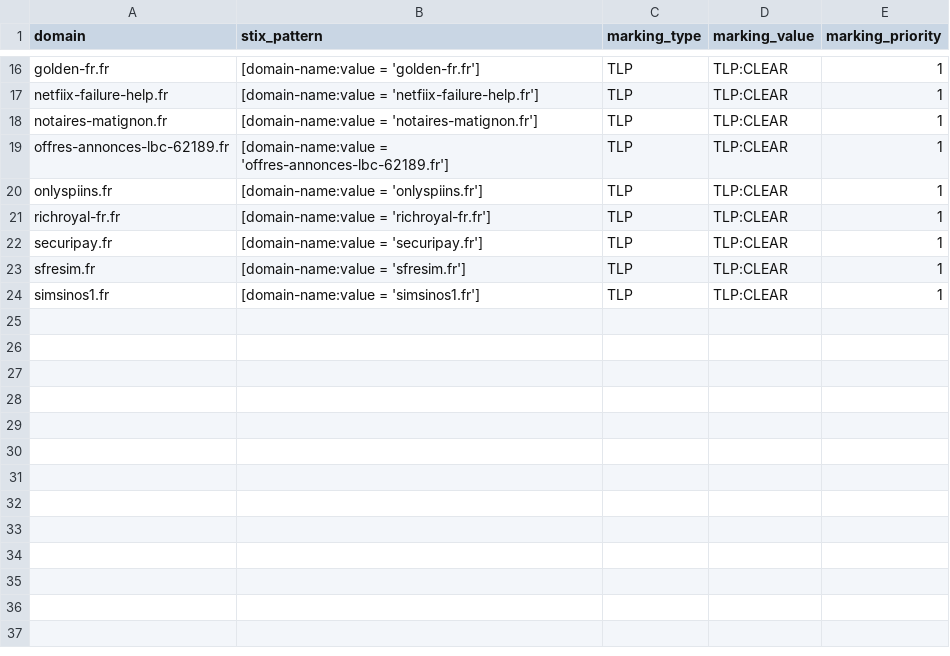
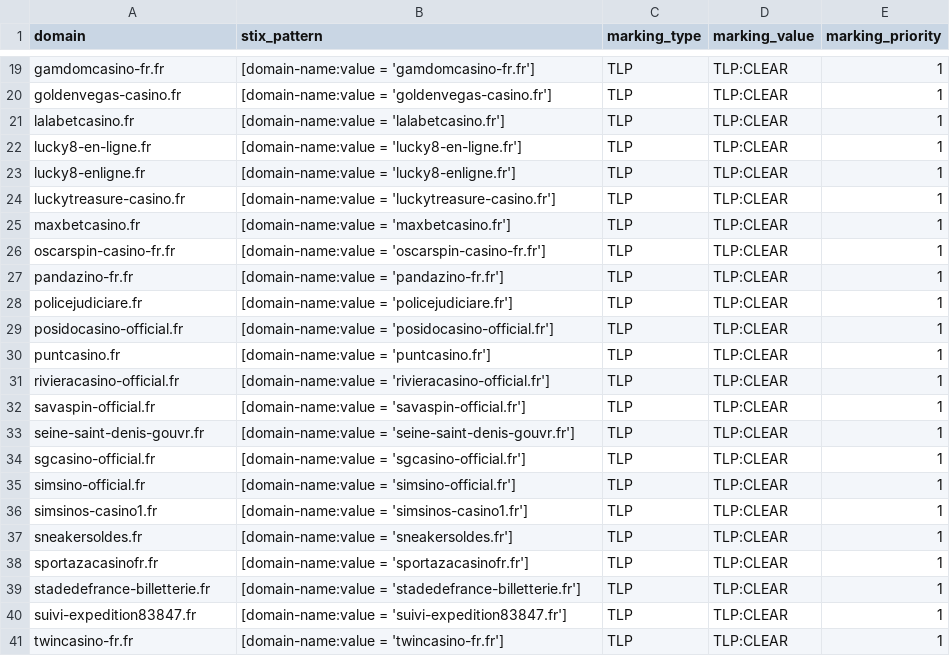
Before and after one commit to DreadFog/red_flag_domains_csv_feed_opencti, a CSV file: daily_domains.csv, drawn as a sheet; only a part is shown, gaps mark what is left out; addresses are those after the commit; the diff covers the shown part only; the diff names each change by its address in the sheet, - before the commit and + after, or states it on an @@ line.

```diff
--- a/daily_domains.csv
+++ b/daily_domains.csv
-A19 (domain): golden-fr.fr
+A19 (domain): gamdomcasino-fr.fr
-B19 (stix_pattern): [domain-name:value = 'golden-fr.fr']
+B19 (stix_pattern): [domain-name:value = 'gamdomcasino-fr.fr']
+row 20: goldenvegas-casino.fr | [domain-name:value = 'goldenvegas-casino.fr'] | TLP | TLP:CLEAR | 1
+row 21: lalabetcasino.fr | [domain-name:value = 'lalabetcasino.fr'] | TLP | TLP:CLEAR | 1
-A22 (domain): netfiix-failure-help.fr
+A22 (domain): lucky8-en-ligne.fr
-B22 (stix_pattern): [domain-name:value = 'netfiix-failure-help.fr']
+B22 (stix_pattern): [domain-name:value = 'lucky8-en-ligne.fr']
+row 23: lucky8-enligne.fr | [domain-name:value = 'lucky8-enligne.fr'] | TLP | TLP:CLEAR | 1
+row 24: luckytreasure-casino.fr | [domain-name:value = 'luckytreasure-casino.fr'] | TLP | TLP:CLEAR | 1
-A25 (domain): notaires-matignon.fr
+A25 (domain): maxbetcasino.fr
-B25 (stix_pattern): [domain-name:value = 'notaires-matignon.fr']
+B25 (stix_pattern): [domain-name:value = 'maxbetcasino.fr']
-A26 (domain): offres-annonces-lbc-62189.fr
+A26 (domain): oscarspin-casino-fr.fr
-B26 (stix_pattern): [domain-name:value = 'offres-annonces-lbc-62189.fr']
+B26 (stix_pattern): [domain-name:value = 'oscarspin-casino-fr.fr']
-A27 (domain): onlyspiins.fr
+A27 (domain): pandazino-fr.fr
-B27 (stix_pattern): [domain-name:value = 'onlyspiins.fr']
+B27 (stix_pattern): [domain-name:value = 'pandazino-fr.fr']
-A28 (domain): richroyal-fr.fr
+A28 (domain): policejudiciare.fr
-B28 (stix_pattern): [domain-name:value = 'richroyal-fr.fr']
+B28 (stix_pattern): [domain-name:value = 'policejudiciare.fr']
+row 29: posidocasino-official.fr | [domain-name:value = 'posidocasino-official.fr'] | TLP | TLP:CLEAR | 1
-A30 (domain): securipay.fr
+A30 (domain): puntcasino.fr
-B30 (stix_pattern): [domain-name:value = 'securipay.fr']
+B30 (stix_pattern): [domain-name:value = 'puntcasino.fr']
+row 31: rivieracasino-official.fr | [domain-name:value = 'rivieracasino-official.fr'] | TLP | TLP:CLEAR | 1
+row 32: savaspin-official.fr | [domain-name:value = 'savaspin-official.fr'] | TLP | TLP:CLEAR | 1
+row 33: seine-saint-denis-gouvr.fr | [domain-name:value = 'seine-saint-denis-gouvr.fr'] | TLP | TLP:CLEAR | 1
+row 34: sgcasino-official.fr | [domain-name:value = 'sgcasino-official.fr'] | TLP | TLP:CLEAR | 1
-A35 (domain): sfresim.fr
+A35 (domain): simsino-official.fr
-B35 (stix_pattern): [domain-name:value = 'sfresim.fr']
+B35 (stix_pattern): [domain-name:value = 'simsino-official.fr']
-A36 (domain): simsinos1.fr
+A36 (domain): simsinos-casino1.fr
-B36 (stix_pattern): [domain-name:value = 'simsinos1.fr']
+B36 (stix_pattern): [domain-name:value = 'simsinos-casino1.fr']
+row 37: sneakersoldes.fr | [domain-name:value = 'sneakersoldes.fr'] | TLP | TLP:CLEAR | 1
+row 38: sportazacasinofr.fr | [domain-name:value = 'sportazacasinofr.fr'] | TLP | TLP:CLEAR | 1
+row 39: stadedefrance-billetterie.fr | [domain-name:value = 'stadedefrance-billetterie.fr'] | TLP | TLP:CLEAR | 1
+row 40: suivi-expedition83847.fr | [domain-name:value = 'suivi-expedition83847.fr'] | TLP | TLP:CLEAR | 1
+row 41: twincasino-fr.fr | [domain-name:value = 'twincasino-fr.fr'] | TLP | TLP:CLEAR | 1
```
Also changed, not shown: 5 added rows and 28 edited cells elsewhere in this file.
